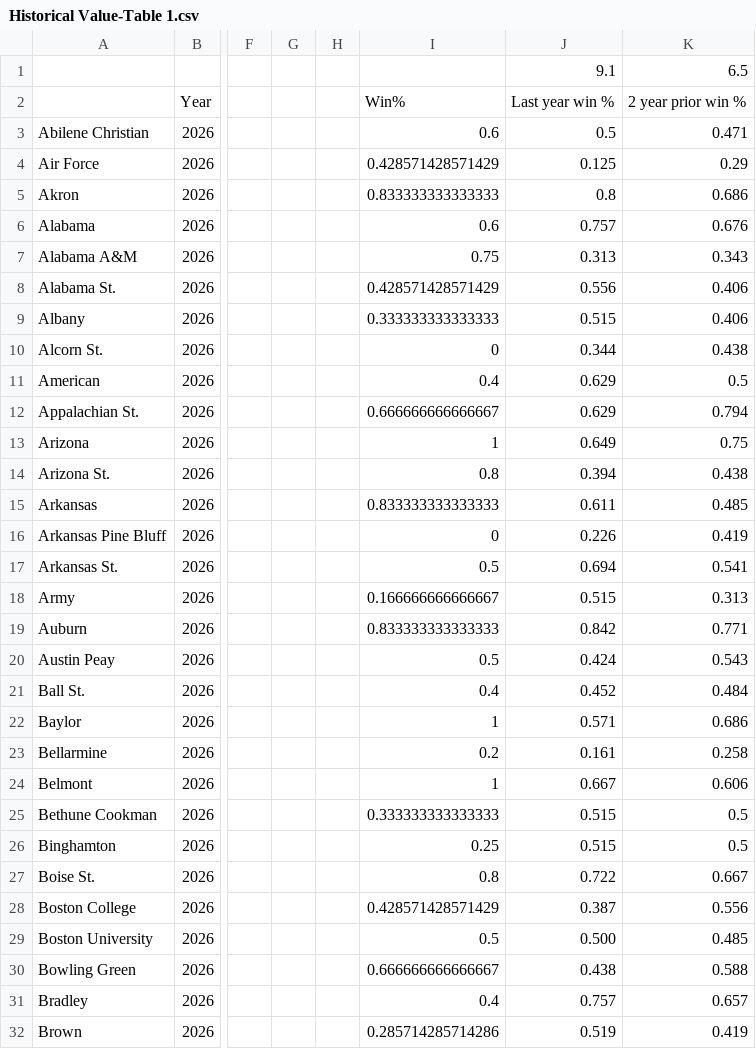
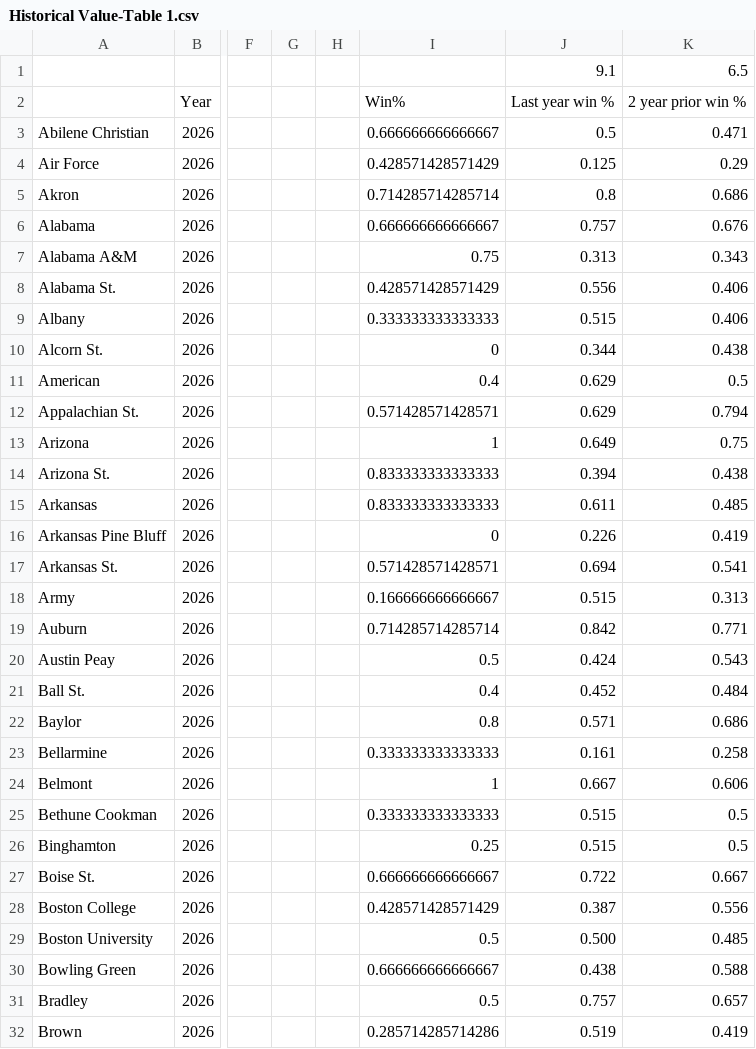
Before and after one commit to brandonfox14/March-Metrics-2026, a CSV file: Data/26_March_Madness_Databook/Historical Value-Table 1.csv, drawn as a sheet; only a part is shown, gaps mark what is left out; the diff covers the shown part only; the diff names each change by its address in the sheet, - before the commit and + after, or states it on an @@ line.

```diff
--- a/Data/26_March_Madness_Databook/Historical Value-Table 1.csv
+++ b/Data/26_March_Madness_Databook/Historical Value-Table 1.csv
-I3: 0.6
+I3: 0.666666666666667
-I5: 0.833333333333333
+I5: 0.714285714285714
-I6: 0.6
+I6: 0.666666666666667
-I12: 0.666666666666667
+I12: 0.571428571428571
-I14: 0.8
+I14: 0.833333333333333
-I17: 0.5
+I17: 0.571428571428571
-I19: 0.833333333333333
+I19: 0.714285714285714
-I22: 1
+I22: 0.8
-I23: 0.2
+I23: 0.333333333333333
-I27: 0.8
+I27: 0.666666666666667
-I31: 0.4
+I31: 0.5
```
Also changed, not shown: 52 edited cells elsewhere in this file, Data/26_March_Madness_Databook/Clutch Export-Table 1.csv, Data/26_March_Madness_Databook/Clutch-Table 1.csv, 20 other files.
